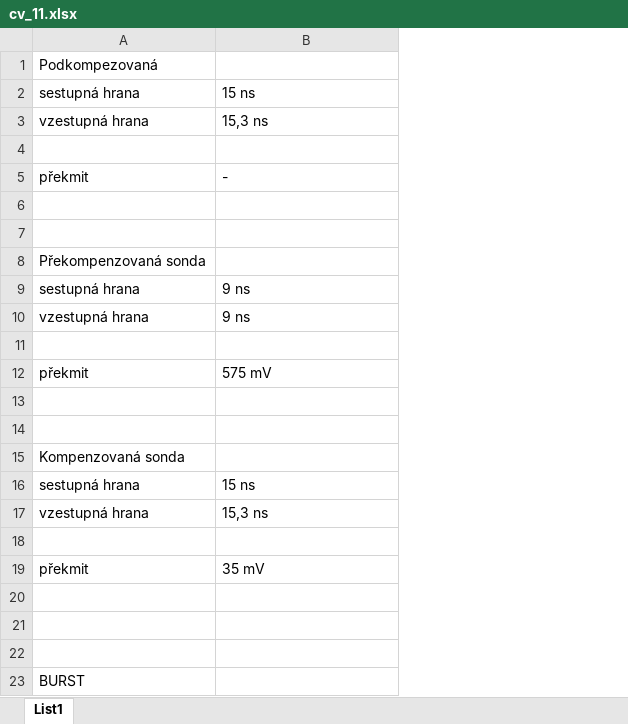
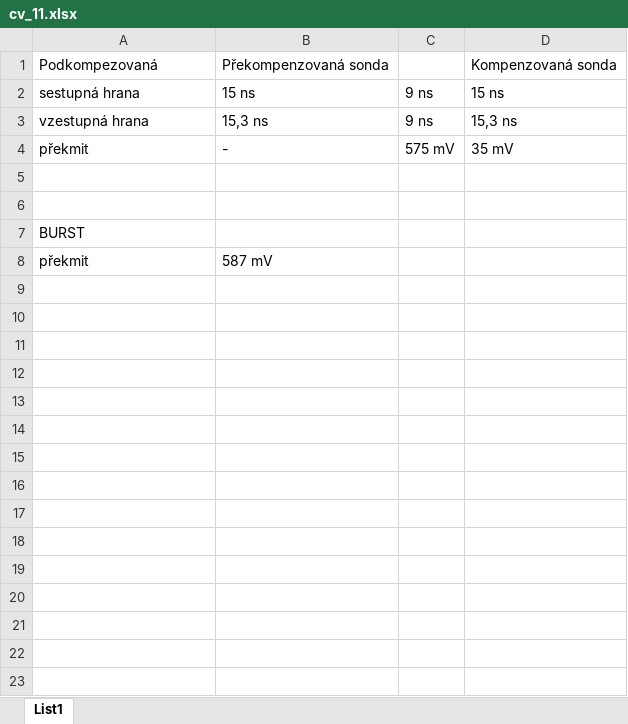
Before and after one commit to cviop/Protokoly, an Excel workbook: cv_11/data/cv_11.xlsx, sheet List1, drawn as a sheet; values as stored, in another font and other column widths than the file's, no borders; removed rows and columns are numbered as before the commit, all else as after; the diff names each change by its address in the sheet, - before the commit and + after, or states it on an @@ line.

```diff
--- a/cv_11/data/cv_11.xlsx (sheet List1)
+++ b/cv_11/data/cv_11.xlsx (sheet List1)
+column C, rows 2-4: 9 ns | 9 ns | 575 mV
+column D, rows 1-4: Kompenzovaná sonda | 15 ns | 15,3 ns | 35 mV
-B1: (empty)
+B1: Překompenzovaná sonda
-row 4: (empty)
-row 8: Překompenzovaná sonda
-row 9: sestupná hrana | 9 ns
-row 10: vzestupná hrana | 9 ns
-row 11: (empty)
-row 12: překmit | 575 mV
-row 13: (empty)
-row 14: (empty)
-row 15: Kompenzovaná sonda
-row 16: sestupná hrana | 15 ns
-row 17: vzestupná hrana | 15,3 ns
-row 18: (empty)
-row 19: překmit | 35 mV
-row 20: (empty)
-row 21: (empty)
-row 22: (empty)
+row 8: překmit | 587 mV
```
Also changed, not shown: 4 other files.
